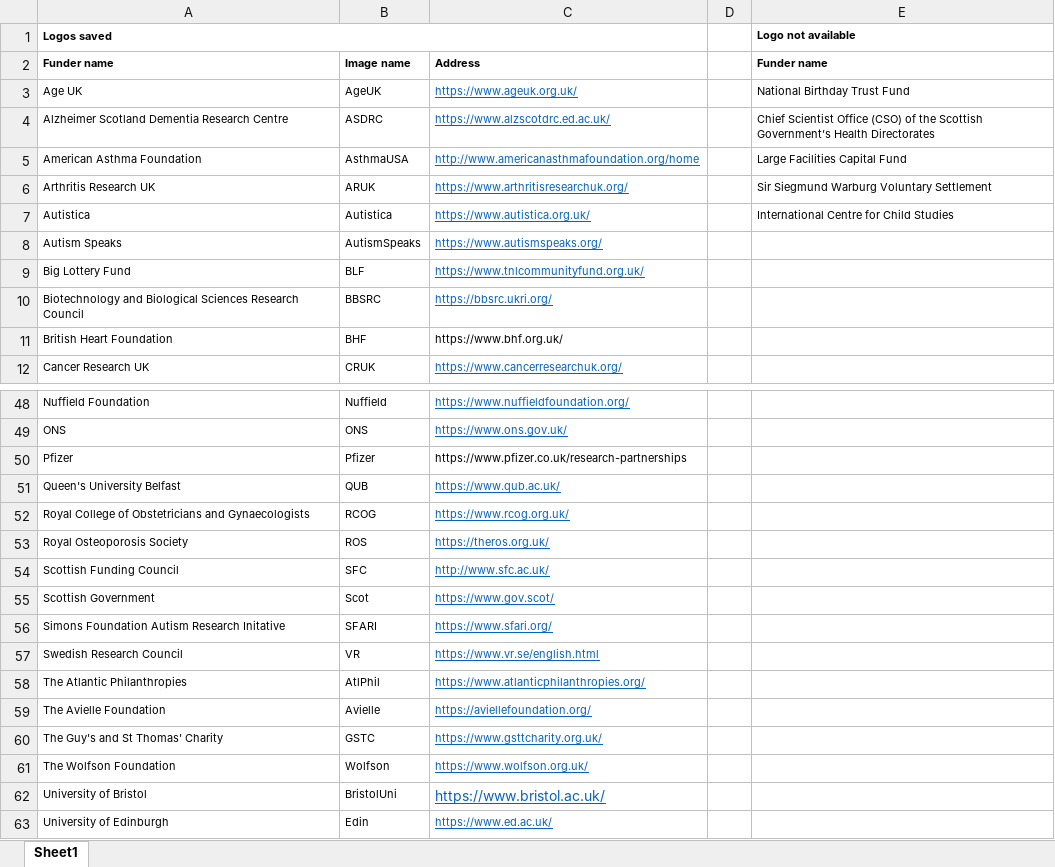
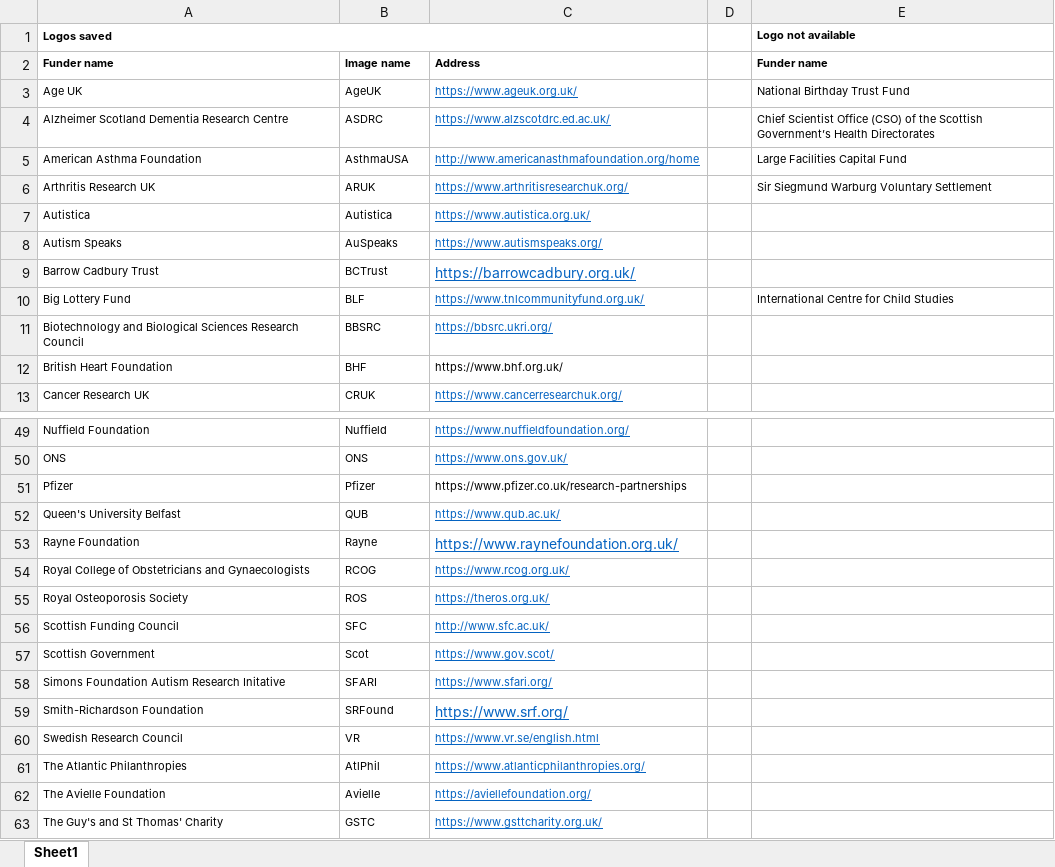
Before and after one commit to ronnyTodgers/catalogue-mental-health, an Excel workbook: xlsx/Old/funders.xlsx, sheet Sheet1, drawn as a sheet; only a part is shown, gaps mark what is left out; the shorter side is filled out with more unchanged rows; values as stored, in another font and other column widths than the file's, no borders; addresses are those after the commit; the diff names each change by its address in the sheet, - before the commit and + after, or states it on an @@ line.

```diff
--- a/xlsx/Old/funders.xlsx (sheet Sheet1)
+++ b/xlsx/Old/funders.xlsx (sheet Sheet1)
-E7 (Logo not available): International Centre for Child Studies
+E7 (Logo not available): (empty)
-B8: AutismSpeaks
+B8: AuSpeaks
+row 9: Barrow Cadbury Trust | BCTrust | https://barrowcadbury.org.uk/
-E10 (Logo not available): (empty)
+E10 (Logo not available): International Centre for Child Studies
+row 53: Rayne Foundation | Rayne | https://www.raynefoundation.org.uk/
+row 59: Smith-Richardson Foundation | SRFound | https://www.srf.org/
```
Also changed, not shown: xlsx/Old/studies.xlsx, xlsx/funders.xlsx, 10 other files.
